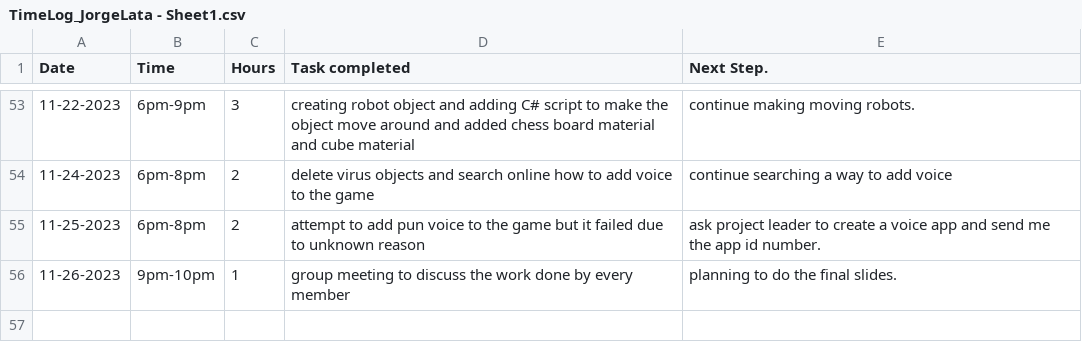
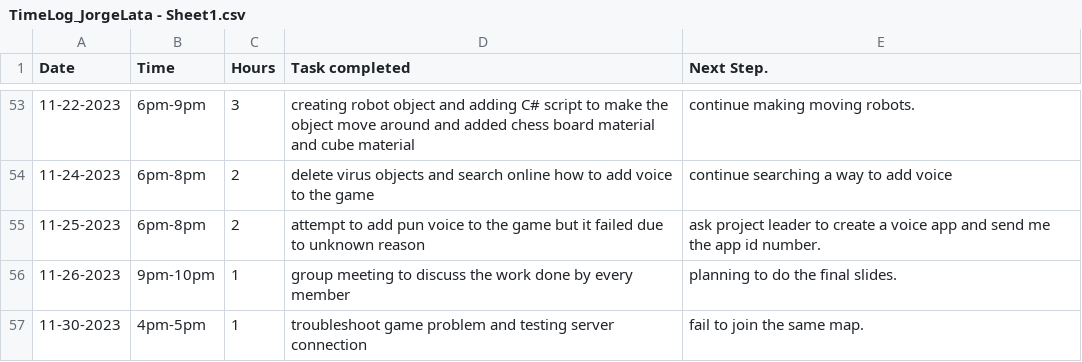
Before and after one commit to Kazuto1120/chocohippo, a CSV file: TimeLog_JorgeLata - Sheet1.csv, drawn as a sheet; only a part is shown, gaps mark what is left out.

Commit message:
Update TimeLog_JorgeLata - Sheet1.csv

```diff
--- a/TimeLog_JorgeLata - Sheet1.csv
+++ b/TimeLog_JorgeLata - Sheet1.csv
@@ -56 +56,2 @@ Date,Time,Hours,Task completed,Next Step.
 11-26-2023,9pm-10pm,1,group meeting to discuss the work done by every member,planning to do the final slides.
+11-30-2023,4pm-5pm,1,troubleshoot game problem and testing server connection,fail to join the same map.
```
